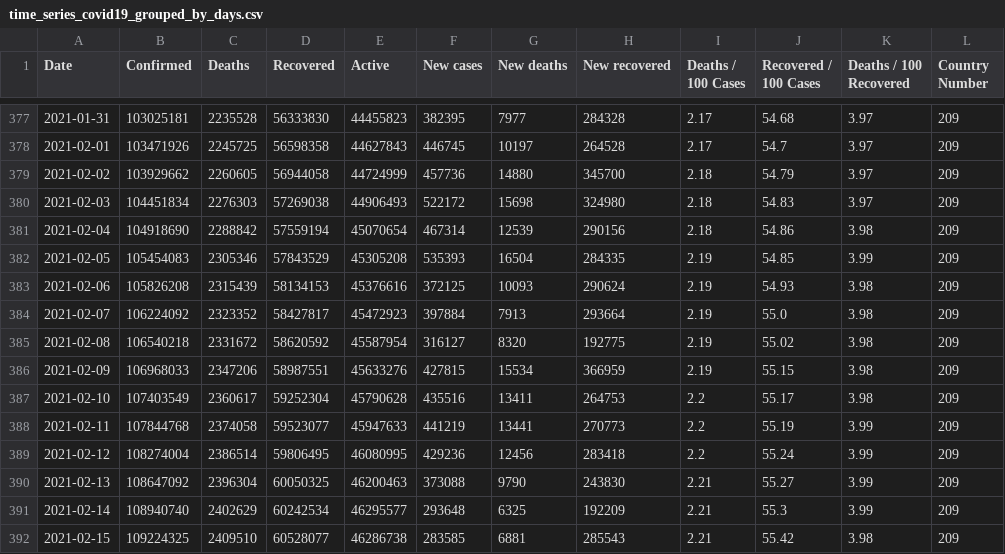
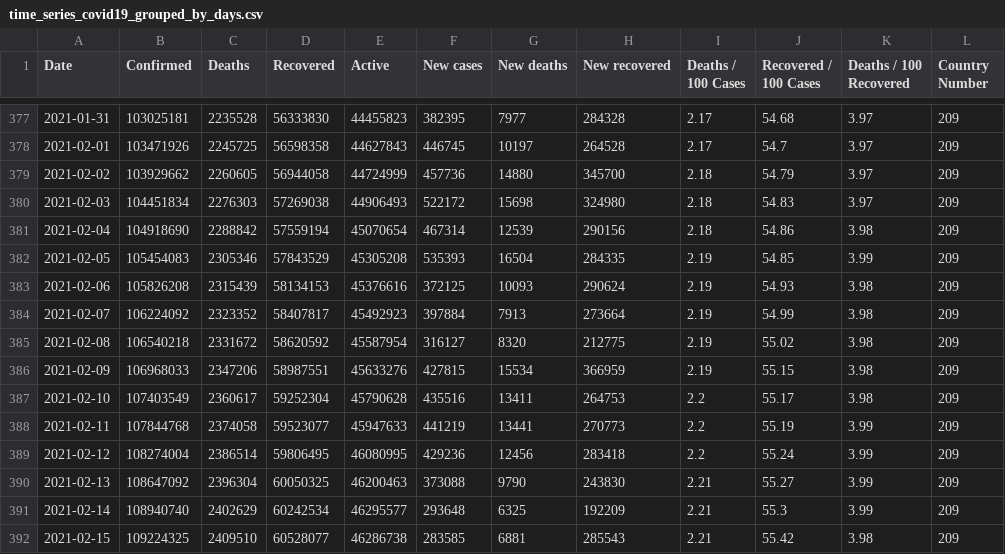
Before and after one commit to milanowicz/COVID-19-Dataset, a CSV file: data/jhu/time_series_covid19_grouped_by_days.csv, drawn as a sheet; only a part is shown, gaps mark what is left out.

Commit message:
Update data.

```diff
--- a/data/jhu/time_series_covid19_grouped_by_days.csv
+++ b/data/jhu/time_series_covid19_grouped_by_days.csv
@@ -383,4 +383,4 @@ Date,Confirmed,Deaths,Recovered,Active,New cases,New deaths,New recovered,Deaths
 2021-02-06,105826208,2315439,58134153,45376616,372125,10093,290624,2.19,54.93,3.98,209
-2021-02-07,106224092,2323352,58427817,45472923,397884,7913,293664,2.19,55.0,3.98,209
-2021-02-08,106540218,2331672,58620592,45587954,316127,8320,192775,2.19,55.02,3.98,209
+2021-02-07,106224092,2323352,58407817,45492923,397884,7913,273664,2.19,54.99,3.98,209
+2021-02-08,106540218,2331672,58620592,45587954,316127,8320,212775,2.19,55.02,3.98,209
 2021-02-09,106968033,2347206,58987551,45633276,427815,15534,366959,2.19,55.15,3.98,209
```
